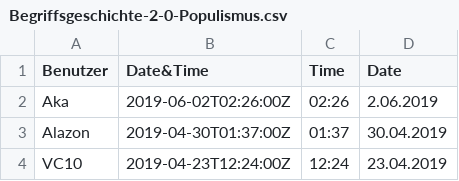
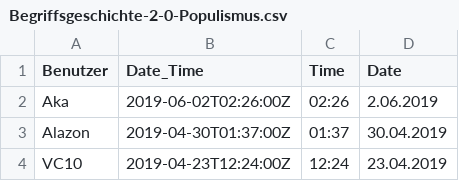
Before and after one commit to krugbuild/crowds-sources-manipulation, a CSV file: div/Begriffsgeschichte-2-0-Populismus.csv, drawn as a sheet; only a part is shown.

```diff
--- a/div/Begriffsgeschichte-2-0-Populismus.csv
+++ b/div/Begriffsgeschichte-2-0-Populismus.csv
@@ -1,2 +1,2 @@
-Benutzer,Date&Time,Time,Date
+Benutzer,Date_Time,Time,Date
 Aka,2019-06-02T02:26:00Z,02:26,2.06.2019
```
Also changed, not shown: 3 other files.
